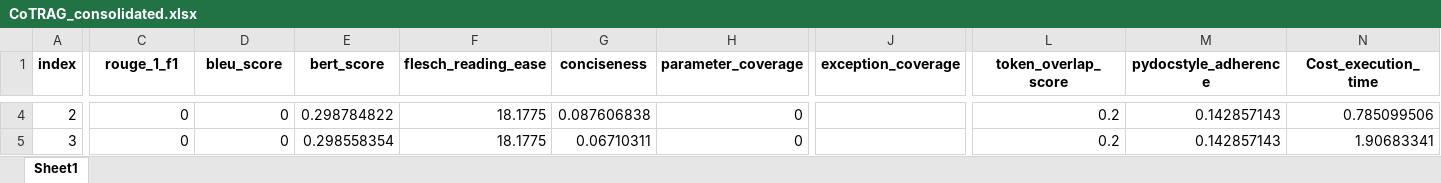
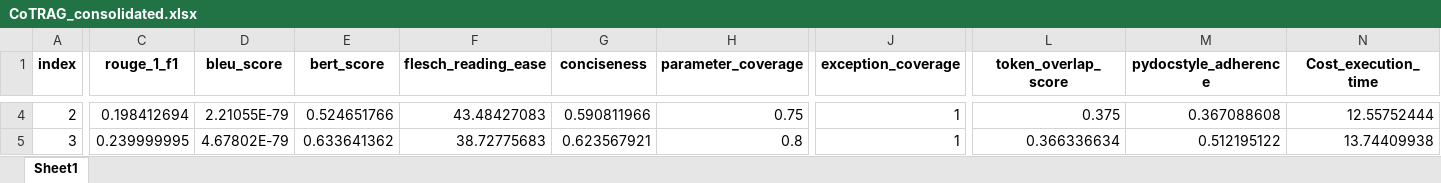
Before and after one commit to balajivenky06/RAG-Docstring, an Excel workbook: results/qwen3_5_9b/comparison_CoTRAG/CoTRAG_consolidated.xlsx, sheet Sheet1, drawn as a sheet; only a part is shown, gaps mark what is left out; values as stored, in another font and other column widths than the file's, no borders; the diff covers the shown part only; the diff names each change by its address in the sheet, - before the commit and + after, or states it on an @@ line.

```diff
--- a/results/qwen3_5_9b/comparison_CoTRAG/CoTRAG_consolidated.xlsx (sheet Sheet1)
+++ b/results/qwen3_5_9b/comparison_CoTRAG/CoTRAG_consolidated.xlsx (sheet Sheet1)
-C4 (rouge_1_f1): 0
+C4 (rouge_1_f1): 0.198412694
-D4 (bleu_score): 0
+D4 (bleu_score): 2.21055E-79
-E4 (bert_score): 0.298784822
+E4 (bert_score): 0.524651766
-F4 (flesch_reading_ease): 18.1775
+F4 (flesch_reading_ease): 43.48427083
-G4 (conciseness): 0.087606838
+G4 (conciseness): 0.590811966
-H4 (parameter_coverage): 0
+H4 (parameter_coverage): 0.75
-J4:J5 (exception_coverage): (empty)
+J4:J5 (exception_coverage): 1
-L4 (token_overlap_score): 0.2
+L4 (token_overlap_score): 0.375
-M4 (pydocstyle_adherence): 0.142857143
+M4 (pydocstyle_adherence): 0.367088608
-N4 (Cost_execution_time): 0.785099506
+N4 (Cost_execution_time): 12.55752444
-C5 (rouge_1_f1): 0
+C5 (rouge_1_f1): 0.239999995
-D5 (bleu_score): 0
+D5 (bleu_score): 4.67802E-79
-E5 (bert_score): 0.298558354
+E5 (bert_score): 0.633641362
-F5 (flesch_reading_ease): 18.1775
+F5 (flesch_reading_ease): 38.72775683
-G5 (conciseness): 0.06710311
+G5 (conciseness): 0.623567921
-H5 (parameter_coverage): 0
+H5 (parameter_coverage): 0.8
-L5 (token_overlap_score): 0.2
+L5 (token_overlap_score): 0.366336634
-M5 (pydocstyle_adherence): 0.142857143
+M5 (pydocstyle_adherence): 0.512195122
-N5 (Cost_execution_time): 1.90683341
+N5 (Cost_execution_time): 13.74409938
```
Also changed, not shown: 1080 edited cells elsewhere in this sheet, results/qwen3_5_9b/comparison_CoTRAG/CoTRAG_costs.xlsx, results/qwen3_5_9b/comparison_CoTRAG/CoTRAG_evaluated.xlsx, 10 other files.
